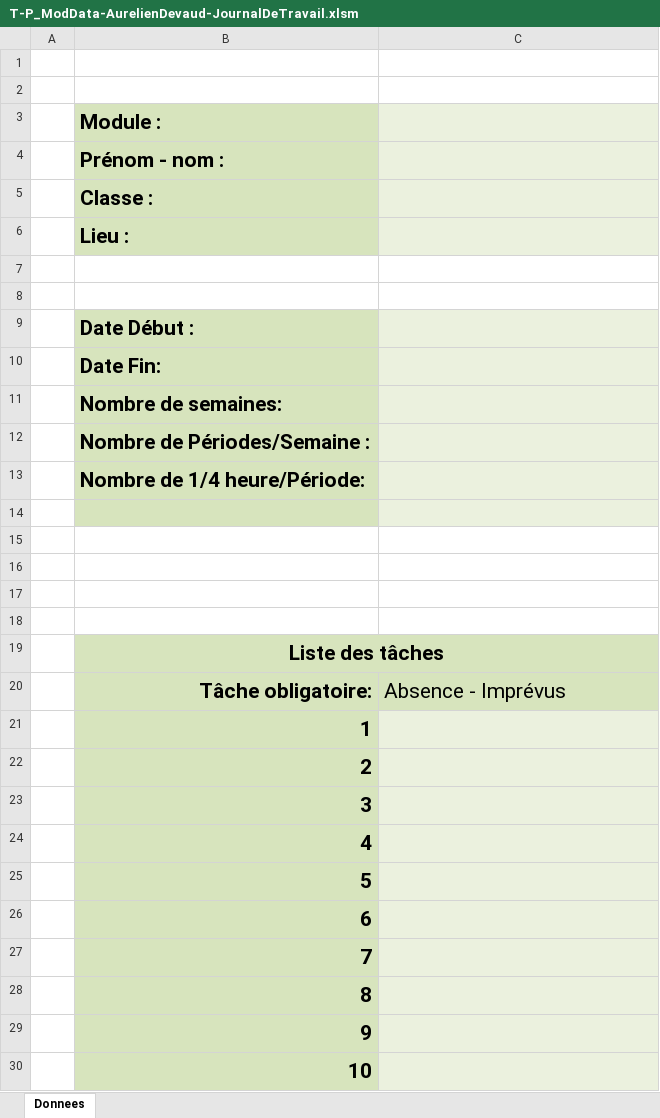
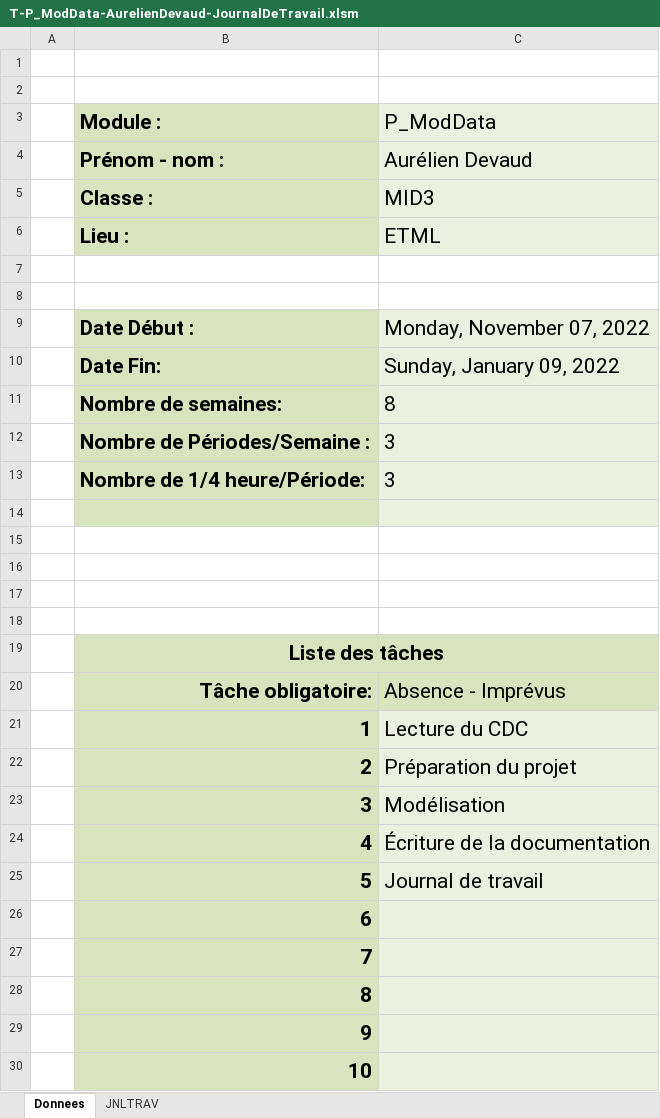
Before and after one commit to SamDev38/P_ModData, an Excel workbook: JournauxDeTravail/T-P_ModData-AurelienDevaud-JournalDeTravail.xlsm, sheet Donnees, drawn as a sheet; only a part is shown; values as stored, in another font and other column widths than the file's, no borders; charts and pictures not drawn; the diff names each change by its address in the sheet, - before the commit and + after, or states it on an @@ line.

Commit message:
Ajout du CDC et mise à jour du journal de travail

```diff
--- a/JournauxDeTravail/T-P_ModData-AurelienDevaud-JournalDeTravail.xlsm (sheet Donnees)
+++ b/JournauxDeTravail/T-P_ModData-AurelienDevaud-JournalDeTravail.xlsm (sheet Donnees)
+sheet tab: JNLTRAV
-C3: (empty)
+C3: P_ModData
-C4 (P_ModData): (empty)
+C4 (P_ModData): Aurélien Devaud
-C5 (P_ModData): (empty)
+C5 (P_ModData): MID3
-C6 (P_ModData): (empty)
+C6 (P_ModData): ETML
-C9 (P_ModData): (empty)
+C9 (P_ModData): Monday, November 07, 2022
-C10 (P_ModData): (empty)
+C10 (P_ModData): Sunday, January 09, 2022
-C11 (P_ModData): (empty)
+C11 (P_ModData): 8
-C12:C13 (P_ModData): (empty)
+C12:C13 (P_ModData): 3
-C21 (P_ModData): (empty)
+C21 (P_ModData): Lecture du CDC
-C22 (P_ModData): (empty)
+C22 (P_ModData): Préparation du projet
-C23 (P_ModData): (empty)
+C23 (P_ModData): Modélisation
-C24 (P_ModData): (empty)
+C24 (P_ModData): Écriture de la documentation
-C25 (P_ModData): (empty)
+C25 (P_ModData): Journal de travail
```
Also changed, not shown: charts or pictures, 1 other file.
